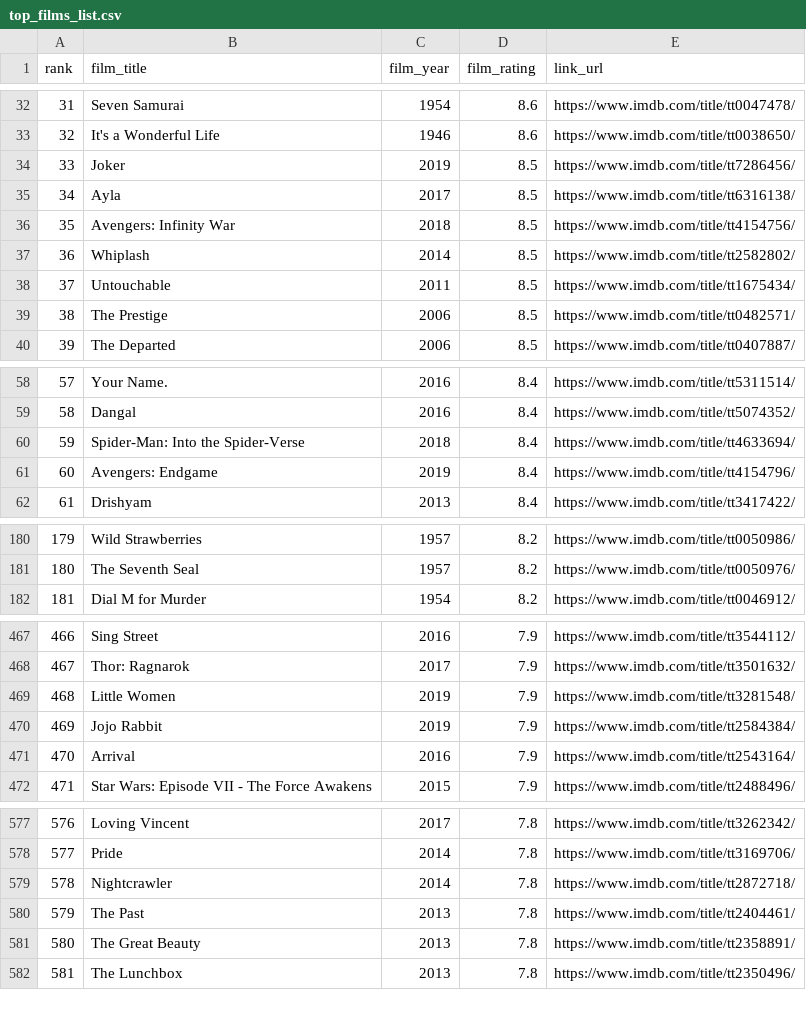
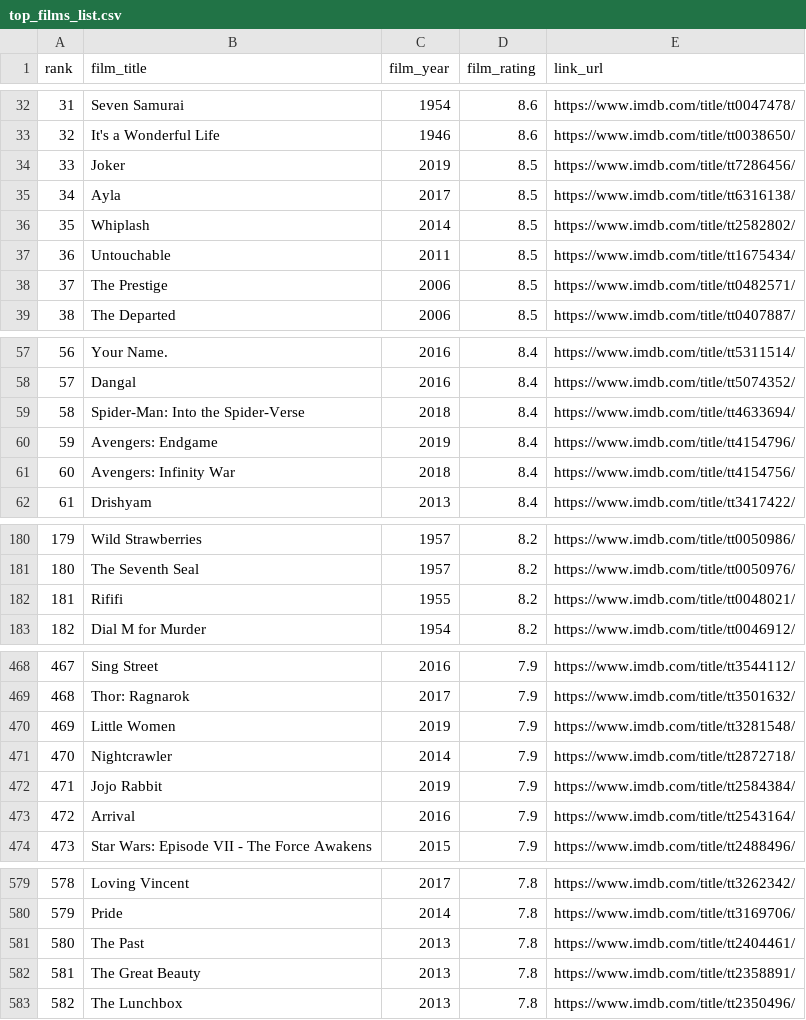
Before and after one commit to zq99/imdb-top-ranked-films-scraper, a CSV file: top_films_list.csv, drawn as a sheet; only a part is shown, gaps mark what is left out; removed rows and columns are numbered as before the commit, all else as after; the diff covers the shown part only; the diff names each change by its address in the sheet, - before the commit and + after, or states it on an @@ line.

Commit message:
Updated percentage calculations and data

```diff
--- a/top_films_list.csv
+++ b/top_films_list.csv
-row 36: 35 | Avengers: Infinity War | 2018 | 8.5 | https://www.imdb.com/title/tt4154756/
@@ column A (rank) renumbered between rows 36 and 976 @@
+row 61: 60 | Avengers: Infinity War | 2018 | 8.4 | https://www.imdb.com/title/tt4154756/
+row 182: 181 | Rififi | 1955 | 8.2 | https://www.imdb.com/title/tt0048021/
+row 471: 470 | Nightcrawler | 2014 | 7.9 | https://www.imdb.com/title/tt2872718/
-row 579: 578 | Nightcrawler | 2014 | 7.8 | https://www.imdb.com/title/tt2872718/
```
Also changed, not shown: 1 removed row elsewhere in this file, aggregation_summary.csv, 1 other file.
